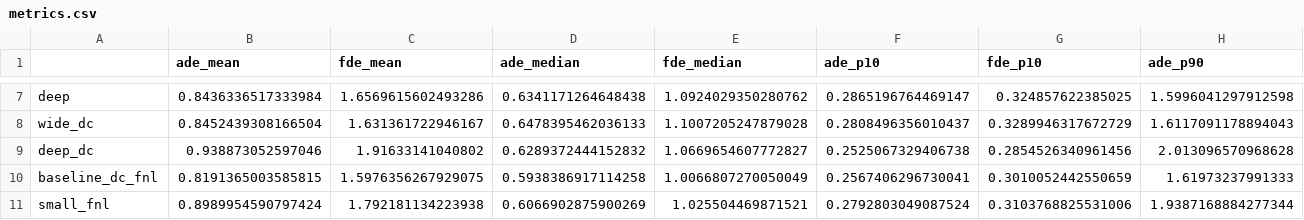
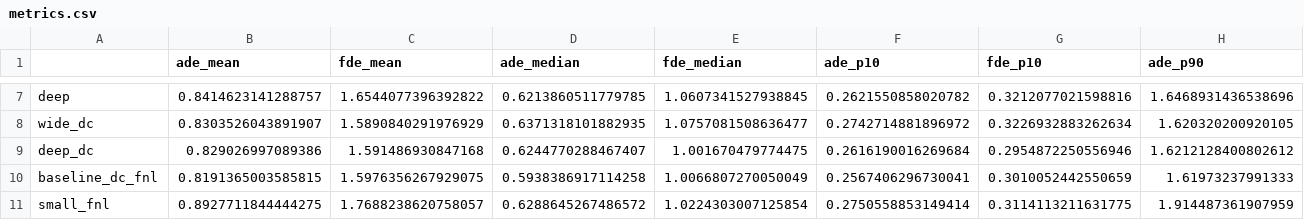
Before and after one commit to ianw2560/Trajectory-Prediction-Assignment, a CSV file: metrics.csv, drawn as a sheet; only a part is shown, gaps mark what is left out; the diff covers the shown part only; the diff names each change by its address in the sheet, - before the commit and + after, or states it on an @@ line.

```diff
--- a/metrics.csv
+++ b/metrics.csv
-B7 (ade_mean): 0.8436336517333984
+B7 (ade_mean): 0.8414623141288757
-C7 (fde_mean): 1.6569615602493286
+C7 (fde_mean): 1.6544077396392822
-D7 (ade_median): 0.6341171264648438
+D7 (ade_median): 0.6213860511779785
-E7 (fde_median): 1.0924029350280762
+E7 (fde_median): 1.0607341527938845
-F7 (ade_p10): 0.2865196764469147
+F7 (ade_p10): 0.2621550858020782
-G7 (fde_p10): 0.324857622385025
+G7 (fde_p10): 0.3212077021598816
-H7 (ade_p90): 1.5996041297912598
+H7 (ade_p90): 1.6468931436538696
-B8 (ade_mean): 0.8452439308166504
+B8 (ade_mean): 0.8303526043891907
-C8 (fde_mean): 1.631361722946167
+C8 (fde_mean): 1.5890840291976929
-D8 (ade_median): 0.6478395462036133
+D8 (ade_median): 0.6371318101882935
-E8 (fde_median): 1.1007205247879028
+E8 (fde_median): 1.0757081508636477
-F8 (ade_p10): 0.2808496356010437
+F8 (ade_p10): 0.2742714881896972
-G8 (fde_p10): 0.3289946317672729
+G8 (fde_p10): 0.3226932883262634
-H8 (ade_p90): 1.6117091178894043
+H8 (ade_p90): 1.620320200920105
-B9 (ade_mean): 0.938873052597046
+B9 (ade_mean): 0.829026997089386
-C9 (fde_mean): 1.91633141040802
+C9 (fde_mean): 1.591486930847168
-D9 (ade_median): 0.6289372444152832
+D9 (ade_median): 0.6244770288467407
-E9 (fde_median): 1.0669654607772827
+E9 (fde_median): 1.001670479774475
-F9 (ade_p10): 0.2525067329406738
+F9 (ade_p10): 0.2616190016269684
-G9 (fde_p10): 0.2854526340961456
+G9 (fde_p10): 0.2954872250556946
-H9 (ade_p90): 2.013096570968628
+H9 (ade_p90): 1.6212128400802612
-B11 (ade_mean): 0.8989954590797424
+B11 (ade_mean): 0.8927711844444275
-C11 (fde_mean): 1.792181134223938
+C11 (fde_mean): 1.7688238620758057
-D11 (ade_median): 0.6066902875900269
+D11 (ade_median): 0.6288645267486572
-E11 (fde_median): 1.025504469871521
+E11 (fde_median): 1.0224303007125854
-F11 (ade_p10): 0.2792803049087524
+F11 (ade_p10): 0.2750558853149414
-G11 (fde_p10): 0.3103768825531006
+G11 (fde_p10): 0.3114113211631775
-H11 (ade_p90): 1.9387168884277344
+H11 (ade_p90): 1.914487361907959
```
Also changed, not shown: 4 added rows and 60 edited cells elsewhere in this file, 58 other files.
